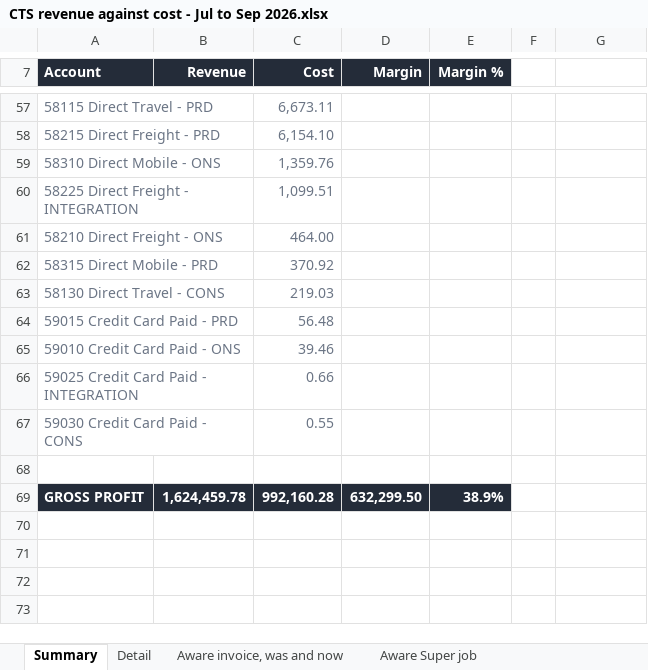
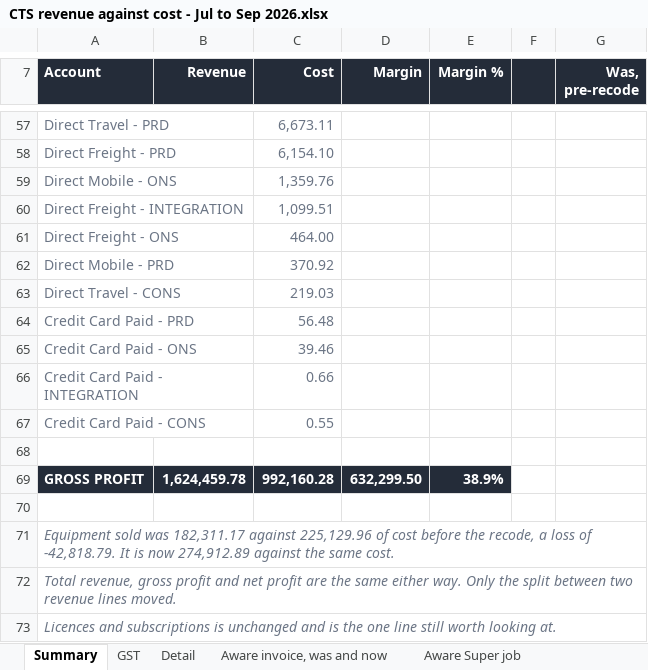
Before and after one commit to WesleyNelson-O33/Claude, an Excel workbook: recon/CTS revenue against cost - Jul to Sep 2026.xlsx, sheet Summary, drawn as a sheet; only a part is shown, gaps mark what is left out; values as stored, in another font and other column widths than the file's, no borders; the diff covers the shown part only; the diff names each change by its address in the sheet, - before the commit and + after, or states it on an @@ line.

```diff
--- a/recon/CTS revenue against cost - Jul to Sep 2026.xlsx (sheet Summary)
+++ b/recon/CTS revenue against cost - Jul to Sep 2026.xlsx (sheet Summary)
+sheet tab: GST
-F7:G7 fill: none
+F7:G7 fill: #242C39
-G7: (empty)
+G7: Was, pre-recode
-A57 (Account): 58115 Direct Travel - PRD
+A57 (Account): Direct Travel - PRD
-A58 (Account): 58215 Direct Freight - PRD
+A58 (Account): Direct Freight - PRD
-A59 (Account): 58310 Direct Mobile - ONS
+A59 (Account): Direct Mobile - ONS
-A60 (Account): 58225 Direct Freight - INTEGRATION
+A60 (Account): Direct Freight - INTEGRATION
-A61 (Account): 58210 Direct Freight - ONS
+A61 (Account): Direct Freight - ONS
-A62 (Account): 58315 Direct Mobile - PRD
+A62 (Account): Direct Mobile - PRD
-A63 (Account): 58130 Direct Travel - CONS
+A63 (Account): Direct Travel - CONS
-A64 (Account): 59015 Credit Card Paid - PRD
+A64 (Account): Credit Card Paid - PRD
-A65 (Account): 59010 Credit Card Paid - ONS
+A65 (Account): Credit Card Paid - ONS
-A66 (Account): 59025 Credit Card Paid - INTEGRATION
+A66 (Account): Credit Card Paid - INTEGRATION
-A67 (Account): 59030 Credit Card Paid - CONS
+A67 (Account): Credit Card Paid - CONS
+row 70: (empty)
+row 71: Equipment sold was 182,311.17 against 225,129.96 of cost before the recode, a loss of -42,818.79. It is now 274,912.89 against the same cost.
+row 72: Total revenue, gross profit and net profit are the same either way. Only the split between two revenue lines moved.
+row 73: Licences and subscriptions is unchanged and is the one line still worth looking at.
```
Also changed, not shown: 2 added rows, 2 removed rows, 47 edited cells and cell formats elsewhere in this sheet, sheet Aware invoice, was and now, sheet Aware Super job, sheet Detail, 1 other file.
